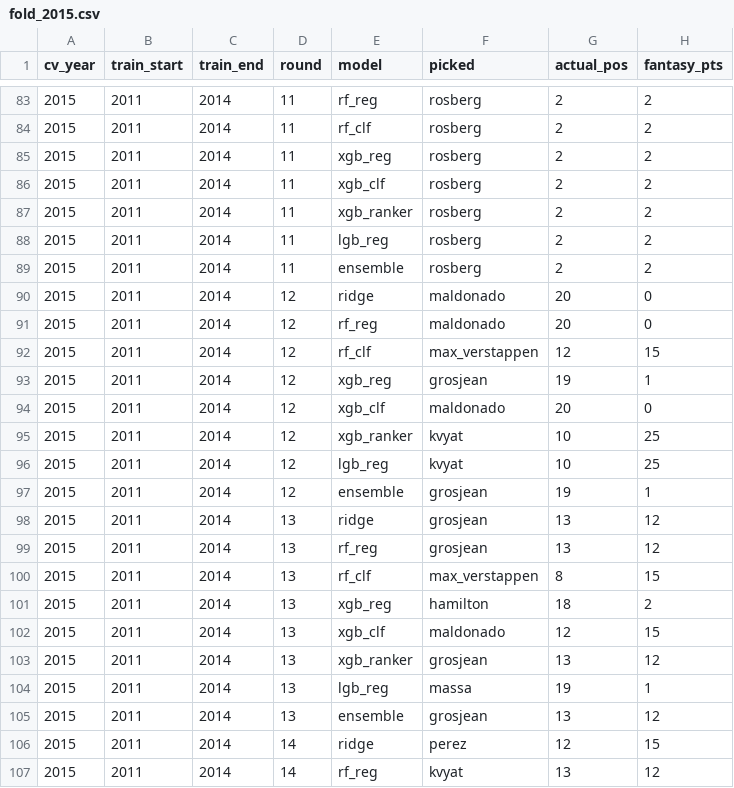
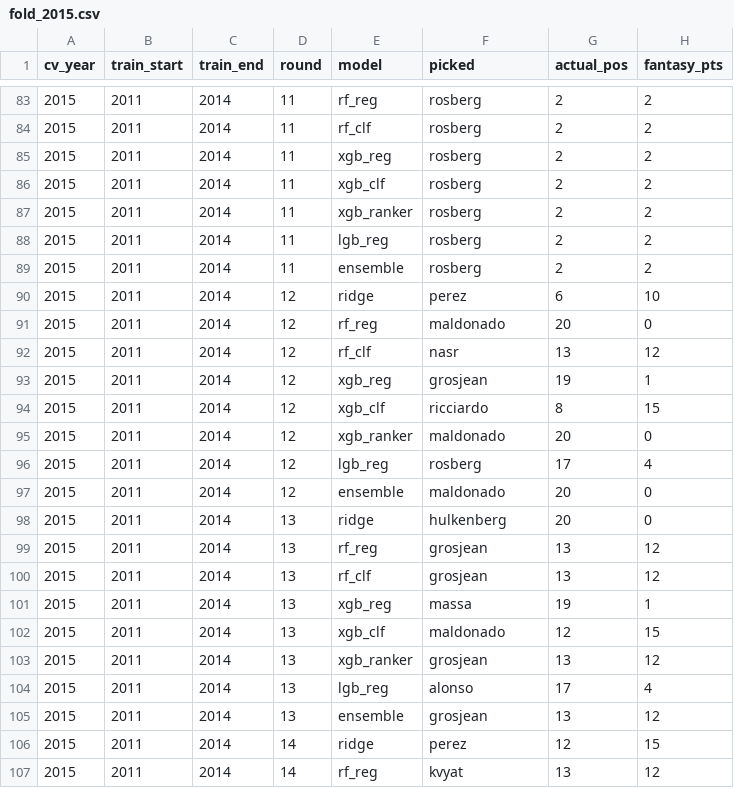
Before and after one commit to jhester599/F1-p10-2026, a CSV file: results/cv_checkpoints/fold_2015.csv, drawn as a sheet; only a part is shown, gaps mark what is left out; the diff covers the shown part only.

```diff
--- a/results/cv_checkpoints/fold_2015.csv
+++ b/results/cv_checkpoints/fold_2015.csv
@@ -89,17 +89,17 @@ cv_year,train_start,train_end,round,model,picked,actual_pos,fantasy_pts
 2015,2011,2014,11,ensemble,rosberg,2,2
-2015,2011,2014,12,ridge,maldonado,20,0
+2015,2011,2014,12,ridge,perez,6,10
 2015,2011,2014,12,rf_reg,maldonado,20,0
-2015,2011,2014,12,rf_clf,max_verstappen,12,15
+2015,2011,2014,12,rf_clf,nasr,13,12
 2015,2011,2014,12,xgb_reg,grosjean,19,1
-2015,2011,2014,12,xgb_clf,maldonado,20,0
-2015,2011,2014,12,xgb_ranker,kvyat,10,25
-2015,2011,2014,12,lgb_reg,kvyat,10,25
-2015,2011,2014,12,ensemble,grosjean,19,1
-2015,2011,2014,13,ridge,grosjean,13,12
+2015,2011,2014,12,xgb_clf,ricciardo,8,15
+2015,2011,2014,12,xgb_ranker,maldonado,20,0
+2015,2011,2014,12,lgb_reg,rosberg,17,4
+2015,2011,2014,12,ensemble,maldonado,20,0
+2015,2011,2014,13,ridge,hulkenberg,20,0
 2015,2011,2014,13,rf_reg,grosjean,13,12
-2015,2011,2014,13,rf_clf,max_verstappen,8,15
-2015,2011,2014,13,xgb_reg,hamilton,18,2
+2015,2011,2014,13,rf_clf,grosjean,13,12
+2015,2011,2014,13,xgb_reg,massa,19,1
 2015,2011,2014,13,xgb_clf,maldonado,12,15
 2015,2011,2014,13,xgb_ranker,grosjean,13,12
-2015,2011,2014,13,lgb_reg,massa,19,1
+2015,2011,2014,13,lgb_reg,alonso,17,4
 2015,2011,2014,13,ensemble,grosjean,13,12
```
Also changed, not shown: 168 edited cells elsewhere in this file, results/cv_checkpoints/fold_2014.csv, results/cv_checkpoints/fold_2016.csv, 12 other files.
